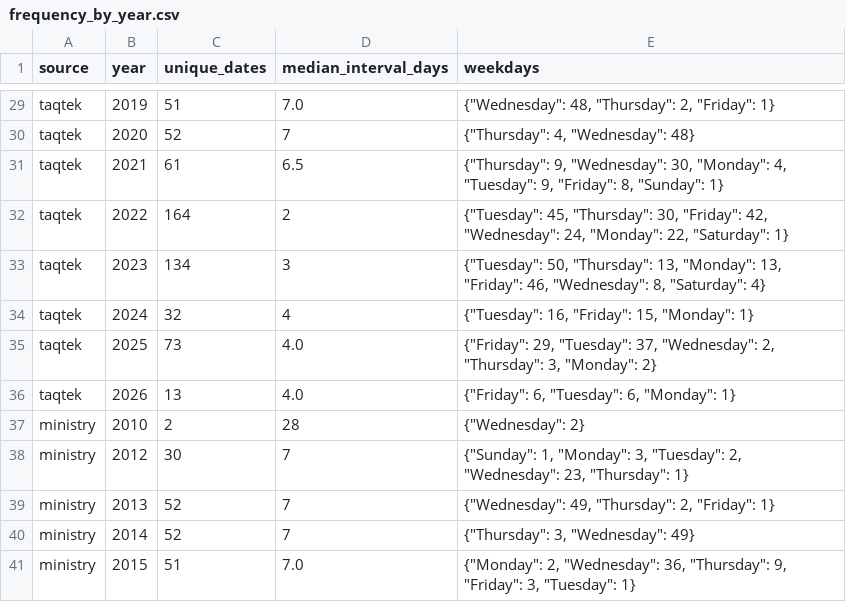
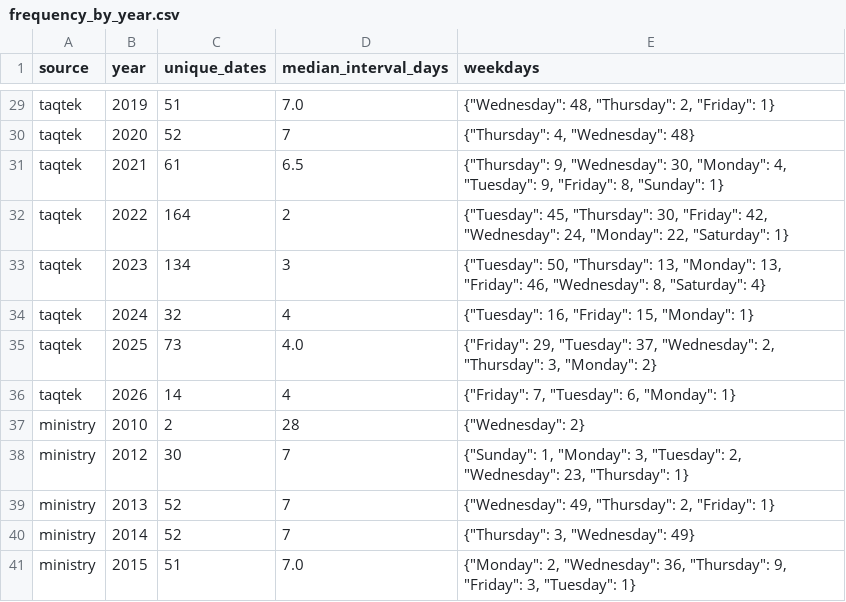
Before and after one commit to drew-1423/fuelb, a CSV file: reports/frequency_by_year.csv, drawn as a sheet; only a part is shown, gaps mark what is left out.

```diff
--- a/reports/frequency_by_year.csv
+++ b/reports/frequency_by_year.csv
@@ -35,3 +35,3 @@ taqtek,2024,32,4,"{""Tuesday"": 16, ""Friday"": 15, ""Monday"": 1}"
 taqtek,2025,73,4.0,"{""Friday"": 29, ""Tuesday"": 37, ""Wednesday"": 2, ""Thursday"": 3, ""Monday"": 2}"
-taqtek,2026,13,4.0,"{""Friday"": 6, ""Tuesday"": 6, ""Monday"": 1}"
+taqtek,2026,14,4,"{""Friday"": 7, ""Tuesday"": 6, ""Monday"": 1}"
 ministry,2010,2,28,"{""Wednesday"": 2}"
```
Also changed, not shown: data/exports/gasoline_95_history.csv, reports/cross_source_missing_dates.csv, 33 other files.
